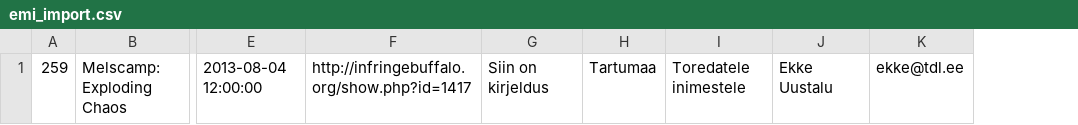
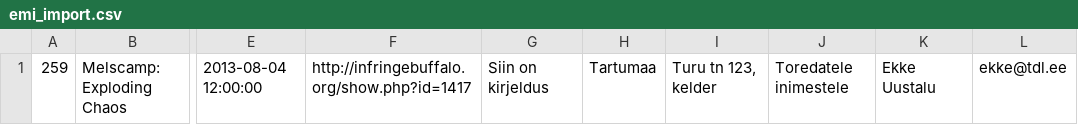
Before and after one commit to sornon1/wp-events-manager-importer, a CSV file: examples/emi_import.csv, drawn as a sheet; only a part is shown, gaps mark what is left out; the diff names each change by its address in the sheet, - before the commit and + after, or states it on an @@ line.

Commit message:
:new: Add estonian address to import

```diff
--- a/examples/emi_import.csv
+++ b/examples/emi_import.csv
+column I, row 1: Turu tn 123, kelder
```
Also changed, not shown: 2 other files.
